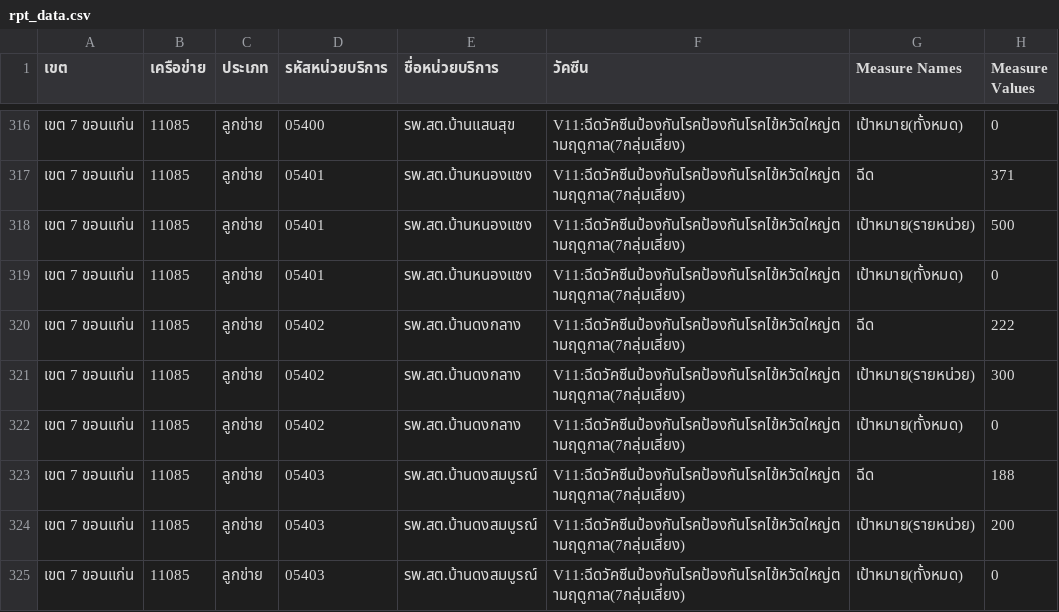
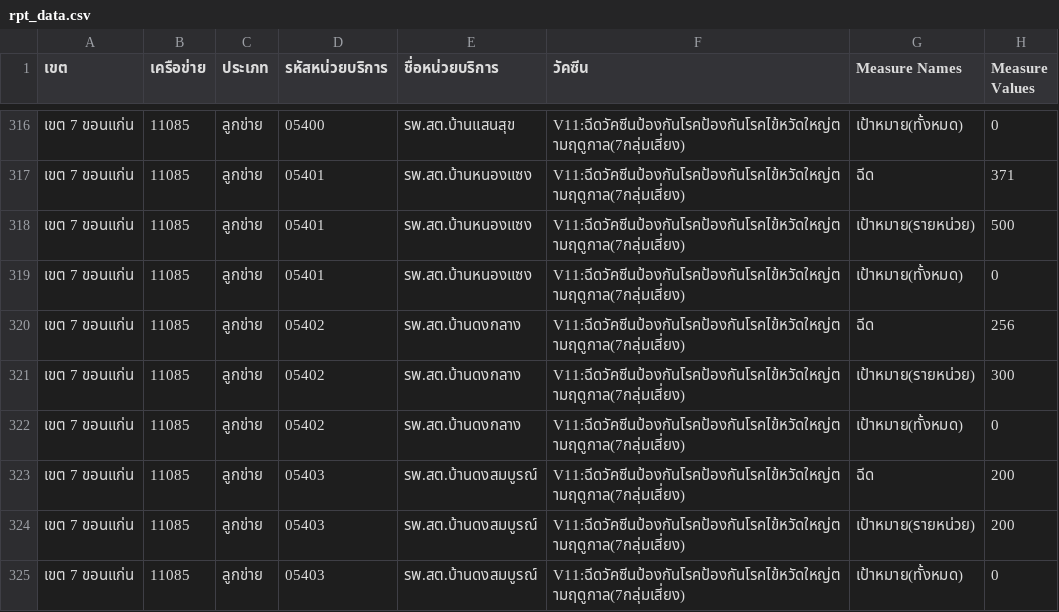
Before and after one commit to zole3500-ANA/influenza, a CSV file: rpt_data.csv, drawn as a sheet; only a part is shown, gaps mark what is left out; the diff covers the shown part only.

```diff
--- a/rpt_data.csv
+++ b/rpt_data.csv
@@ -319,6 +319,6 @@
 เขต 7 ขอนแก่น,11085,ลูกข่าย,05401,รพ.สต.บ้านหนองแซง,V11:ฉีดวัคซีนป้องกันโรคป้องกันโรคไข้หวัดใหญ่ตามฤดูกาล(7กลุ่มเสี่ยง),เป้าหมาย(ทั้งหมด),0
-เขต 7 ขอนแก่น,11085,ลูกข่าย,05402,รพ.สต.บ้านดงกลาง,V11:ฉีดวัคซีนป้องกันโรคป้องกันโรคไข้หวัดใหญ่ตามฤดูกาล(7กลุ่มเสี่ยง),ฉีด,222
+เขต 7 ขอนแก่น,11085,ลูกข่าย,05402,รพ.สต.บ้านดงกลาง,V11:ฉีดวัคซีนป้องกันโรคป้องกันโรคไข้หวัดใหญ่ตามฤดูกาล(7กลุ่มเสี่ยง),ฉีด,256
 เขต 7 ขอนแก่น,11085,ลูกข่าย,05402,รพ.สต.บ้านดงกลาง,V11:ฉีดวัคซีนป้องกันโรคป้องกันโรคไข้หวัดใหญ่ตามฤดูกาล(7กลุ่มเสี่ยง),เป้าหมาย(รายหน่วย),300
 เขต 7 ขอนแก่น,11085,ลูกข่าย,05402,รพ.สต.บ้านดงกลาง,V11:ฉีดวัคซีนป้องกันโรคป้องกันโรคไข้หวัดใหญ่ตามฤดูกาล(7กลุ่มเสี่ยง),เป้าหมาย(ทั้งหมด),0
-เขต 7 ขอนแก่น,11085,ลูกข่าย,05403,รพ.สต.บ้านดงสมบูรณ์,V11:ฉีดวัคซีนป้องกันโรคป้องกันโรคไข้หวัดใหญ่ตามฤดูกาล(7กลุ่มเสี่ยง),ฉีด,188
+เขต 7 ขอนแก่น,11085,ลูกข่าย,05403,รพ.สต.บ้านดงสมบูรณ์,V11:ฉีดวัคซีนป้องกันโรคป้องกันโรคไข้หวัดใหญ่ตามฤดูกาล(7กลุ่มเสี่ยง),ฉีด,200
 เขต 7 ขอนแก่น,11085,ลูกข่าย,05403,รพ.สต.บ้านดงสมบูรณ์,V11:ฉีดวัคซีนป้องกันโรคป้องกันโรคไข้หวัดใหญ่ตามฤดูกาล(7กลุ่มเสี่ยง),เป้าหมาย(รายหน่วย),200
```
Also changed, not shown: 27 edited cells elsewhere in this file.
